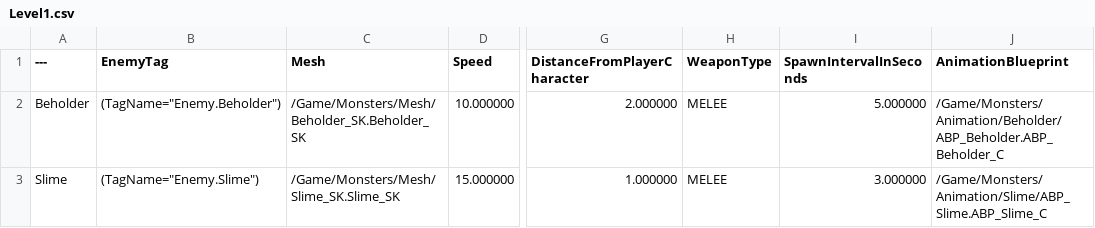
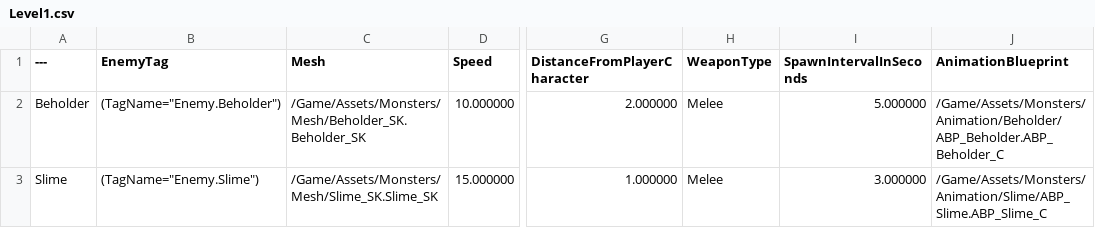
Before and after one commit to samarthshroff/SentinelsScourge, a CSV file: DataTablesCSVs/Level1.csv, drawn as a sheet; only a part is shown, gaps mark what is left out; the diff names each change by its address in the sheet, - before the commit and + after, or states it on an @@ line.

Commit message:
Player attributes csv and enemy info csv file along with other necessary assets

```diff
--- a/DataTablesCSVs/Level1.csv
+++ b/DataTablesCSVs/Level1.csv
-C2 (Mesh): /Game/Monsters/Mesh/Beholder_SK.Beholder_SK
+C2 (Mesh): /Game/Assets/Monsters/Mesh/Beholder_SK.Beholder_SK
-H2:H3 (WeaponType): MELEE
+H2:H3 (WeaponType): Melee
-J2 (AnimationBlueprint): /Game/Monsters/Animation/Beholder/ABP_Beholder.ABP_Beholder_C
+J2 (AnimationBlueprint): /Game/Assets/Monsters/Animation/Beholder/ABP_Beholder.ABP_Beholder_C
-C3 (Mesh): /Game/Monsters/Mesh/Slime_SK.Slime_SK
+C3 (Mesh): /Game/Assets/Monsters/Mesh/Slime_SK.Slime_SK
-J3 (AnimationBlueprint): /Game/Monsters/Animation/Slime/ABP_Slime.ABP_Slime_C
+J3 (AnimationBlueprint): /Game/Assets/Monsters/Animation/Slime/ABP_Slime.ABP_Slime_C
```
Also changed, not shown: 4 other files.
